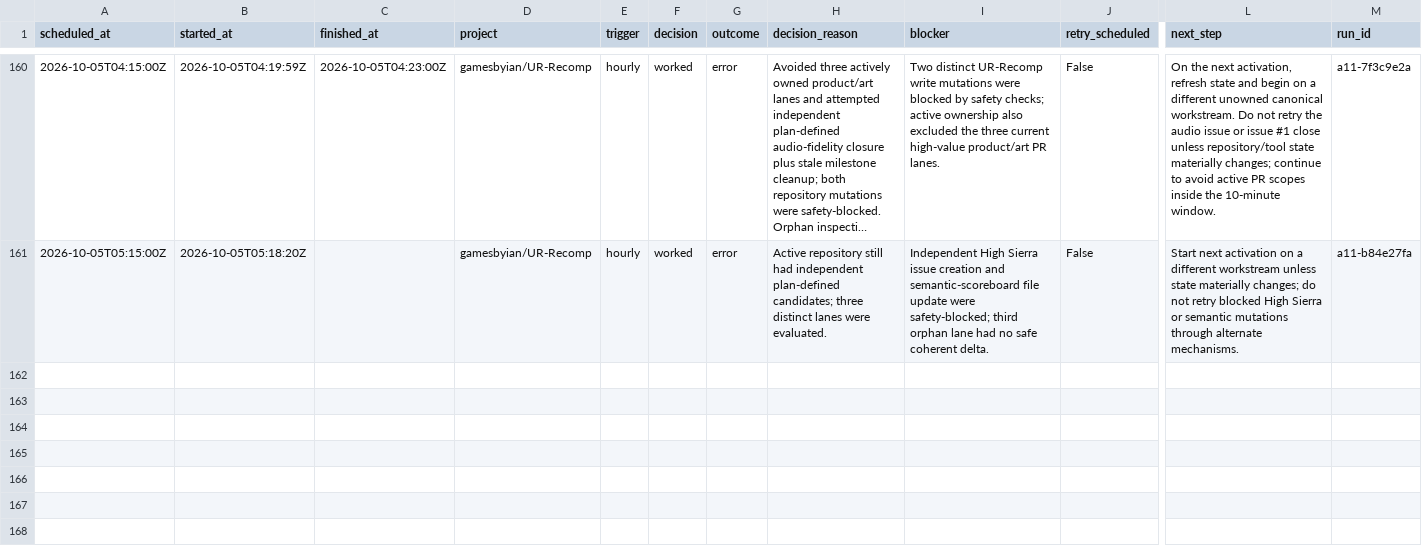
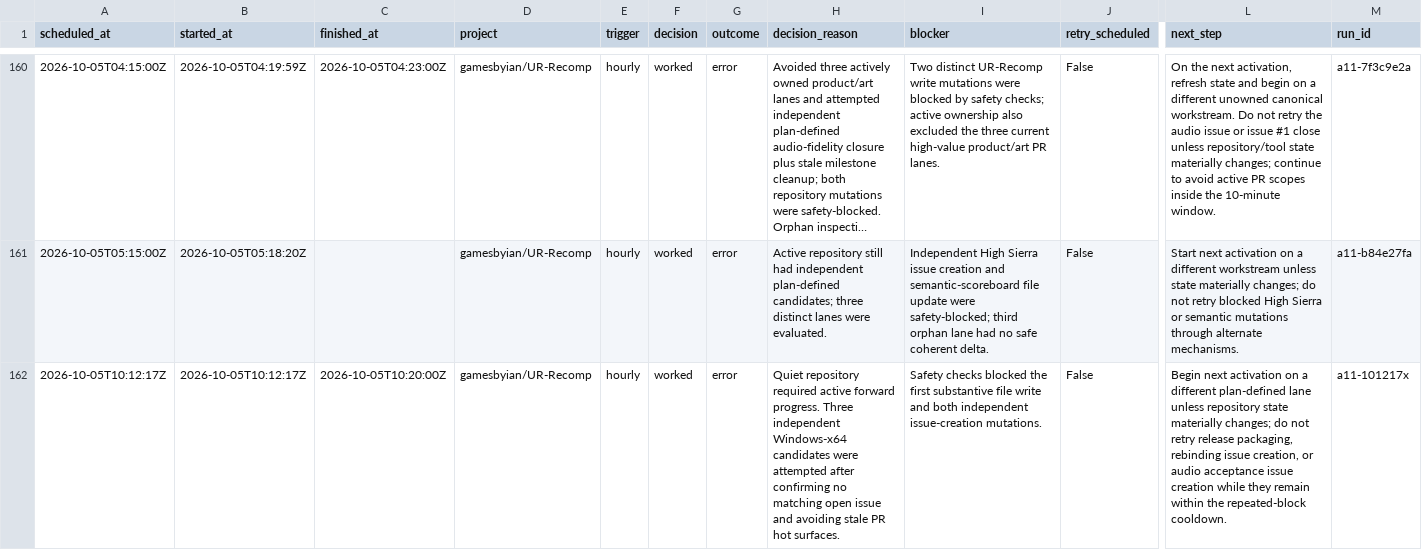
Before and after one commit to GBIDEVELOPMENT/general-purpose, a CSV file: reports/automation-runs.csv, drawn as a sheet; only a part is shown, gaps mark what is left out; long unchanged cells end in …; rows hold the shown columns only; the diff names each change by its address in the sheet, - before the commit and + after, or states it on an @@ line.

```diff
--- a/reports/automation-runs.csv
+++ b/reports/automation-runs.csv
+row 162: 2026-10-05T10:12:17Z | 2026-10-05T10:12:17Z | 2026-10-05T10:20:00Z | gamesbyian/UR-Recomp | hourly | worked | error | Quiet repository required active forward progress. Three independent Windows-x64 candidates were attempted after confirming no matching open issue and avoiding stale PR hot surfaces. | Safety checks blocked the first substantive file write and both independent issue-creation mutations. | False | Begin next activation on a different plan-defined lane unless repository state materially changes; do not retry release packaging, rebinding issue creation, or audio acceptance issue creation while they remain within the repeated-block cooldown. | a11-101217x
```
Also changed, not shown: 1 other file.
